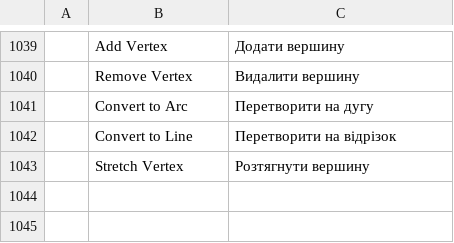
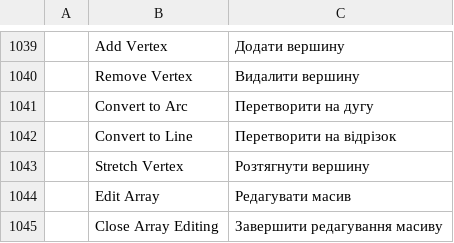
Before and after one commit to Ilaiyabharathyr/CadCraft, a TSV file: crates/ui-egui/src/i18n/uk.tsv, drawn as a sheet; only a part is shown, gaps mark what is left out.

```diff
--- a/crates/ui-egui/src/i18n/uk.tsv
+++ b/crates/ui-egui/src/i18n/uk.tsv
@@ -1043 +1043,3 @@
 	Stretch Vertex	Розтягнути вершину
+	Edit Array	Редагувати масив
+	Close Array Editing	Завершити редагування масиву
```
